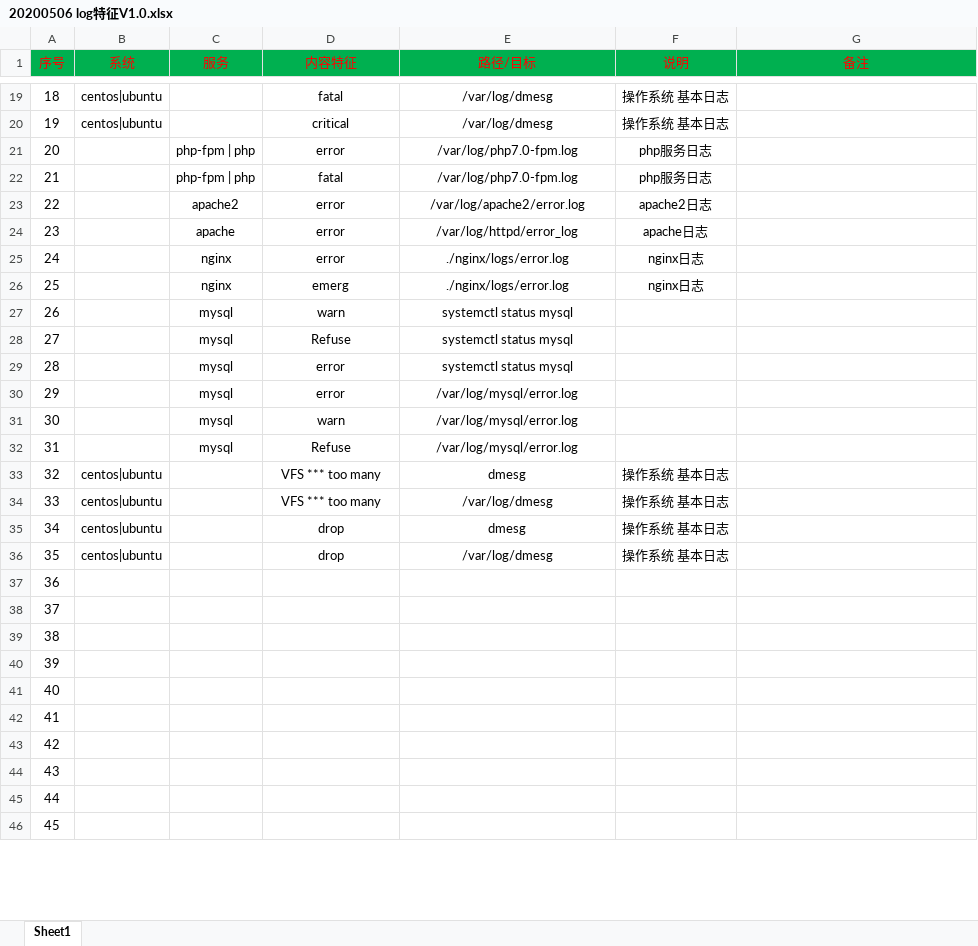
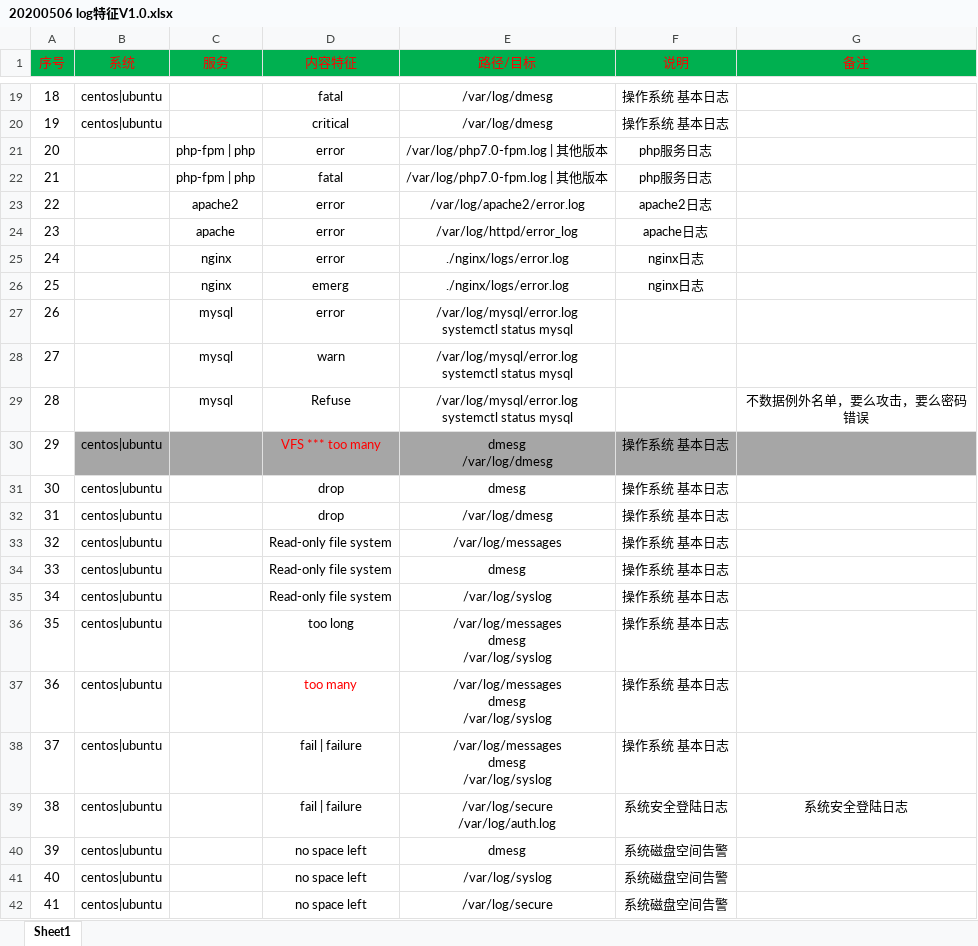
Before and after one commit to samly71/20200506-log-feature, an Excel workbook: 20200506 log特征V1.0.xlsx, sheet Sheet1, drawn as a sheet; only a part is shown, gaps mark what is left out; values as stored, in another font and other column widths than the file's, no borders; removed rows and columns are numbered as before the commit, all else as after; ↵ is a line break in a cell; the diff covers the shown part only; the diff names each change by its address in the sheet, - before the commit and + after, or states it on an @@ line.

Commit message:
v2.0 base finish the log feature

```diff
--- a/20200506 log特征V1.0.xlsx (sheet Sheet1)
+++ b/20200506 log特征V1.0.xlsx (sheet Sheet1)
-E21:E22 (路径/目标): /var/log/php7.0-fpm.log
+E21:E22 (路径/目标): /var/log/php7.0-fpm.log | 其他版本
-row 27: 26 |  | mysql | warn | systemctl status mysql
-row 28: 27 |  | mysql | Refuse | systemctl status mysql
-row 29: 28 |  | mysql | error | systemctl status mysql
@@ column A (序号) renumbered between rows 27 and 56 @@
-E27:E29 (路径/目标): /var/log/mysql/error.log
+E27:E29 (路径/目标): /var/log/mysql/error.log ↵ systemctl status mysql
-G29 (备注): (empty)
+G29 (备注): 不数据例外名单，要么攻击，要么密码错误
-row 33: 32 | centos|ubuntu |  | VFS *** too many | dmesg | 操作系统 基本日志
-B30:G30 fill: none
+B30:G30 fill: #A6A6A6
-D30 text colour: black
+D30 text colour: #FF0000
-E30 (路径/目标): /var/log/dmesg
+E30 (路径/目标): dmesg ↵ /var/log/dmesg
-B33:B42 (系统): (empty)
+B33:B42 (系统): centos|ubuntu
-D33:D35 (内容特征): (empty)
+D33:D35 (内容特征): Read-only file system
-E33 (路径/目标): (empty)
+E33 (路径/目标): /var/log/messages
-F33:F38 (说明): (empty)
+F33:F38 (说明): 操作系统 基本日志
-E34 (路径/目标): (empty)
+E34 (路径/目标): dmesg
-E35 (路径/目标): (empty)
+E35 (路径/目标): /var/log/syslog
-D36 (内容特征): (empty)
+D36 (内容特征): too long
-E36:E38 (路径/目标): (empty)
+E36:E38 (路径/目标): /var/log/messages ↵ dmesg ↵ /var/log/syslog
-D37 (内容特征): (empty)
+D37 (内容特征): too many
-D38:D39 (内容特征): (empty)
+D38:D39 (内容特征): fail | failure
-E39 (路径/目标): (empty)
+E39 (路径/目标): /var/log/secure ↵ /var/log/auth.log
-F39 (说明): (empty)
+F39 (说明): 系统安全登陆日志
-G39 (备注): (empty)
+G39 (备注): 系统安全登陆日志
-D40:D42 (内容特征): (empty)
+D40:D42 (内容特征): no space left
-E40 (路径/目标): (empty)
+E40 (路径/目标): dmesg
-F40:F42 (说明): (empty)
+F40:F42 (说明): 系统磁盘空间告警
-E41 (路径/目标): (empty)
+E41 (路径/目标): /var/log/syslog
-E42 (路径/目标): (empty)
+E42 (路径/目标): /var/log/secure
```
Also changed, not shown: 2 added rows, 74 edited cells and cell formats elsewhere in this sheet.
